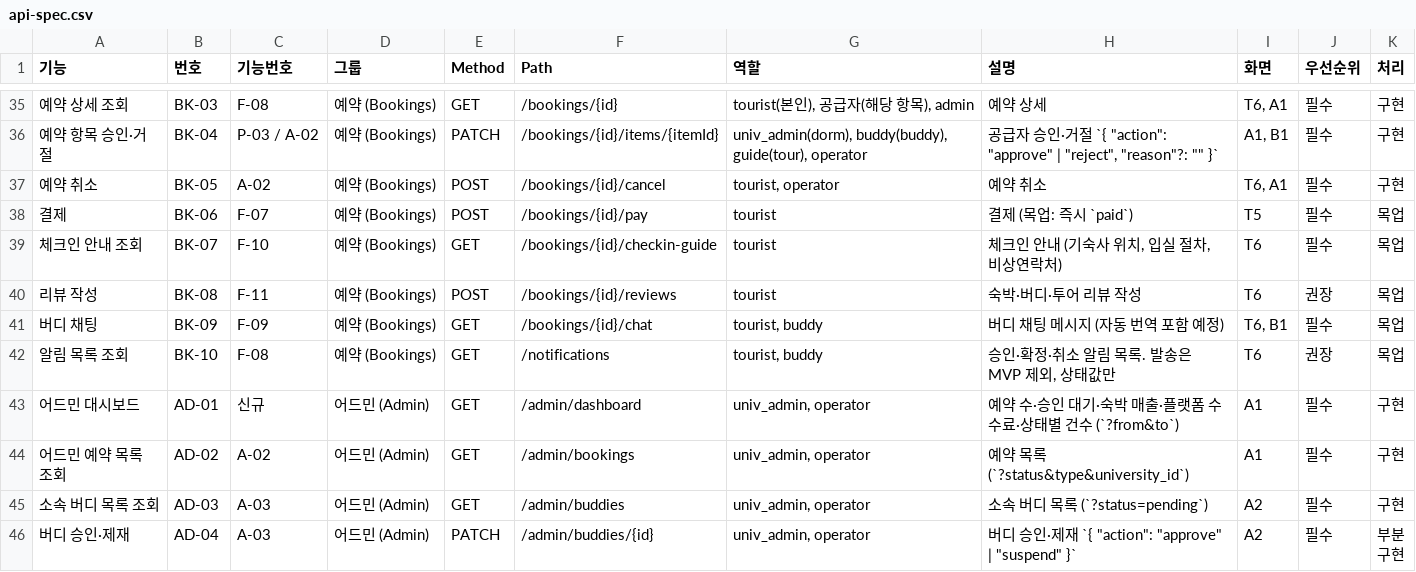
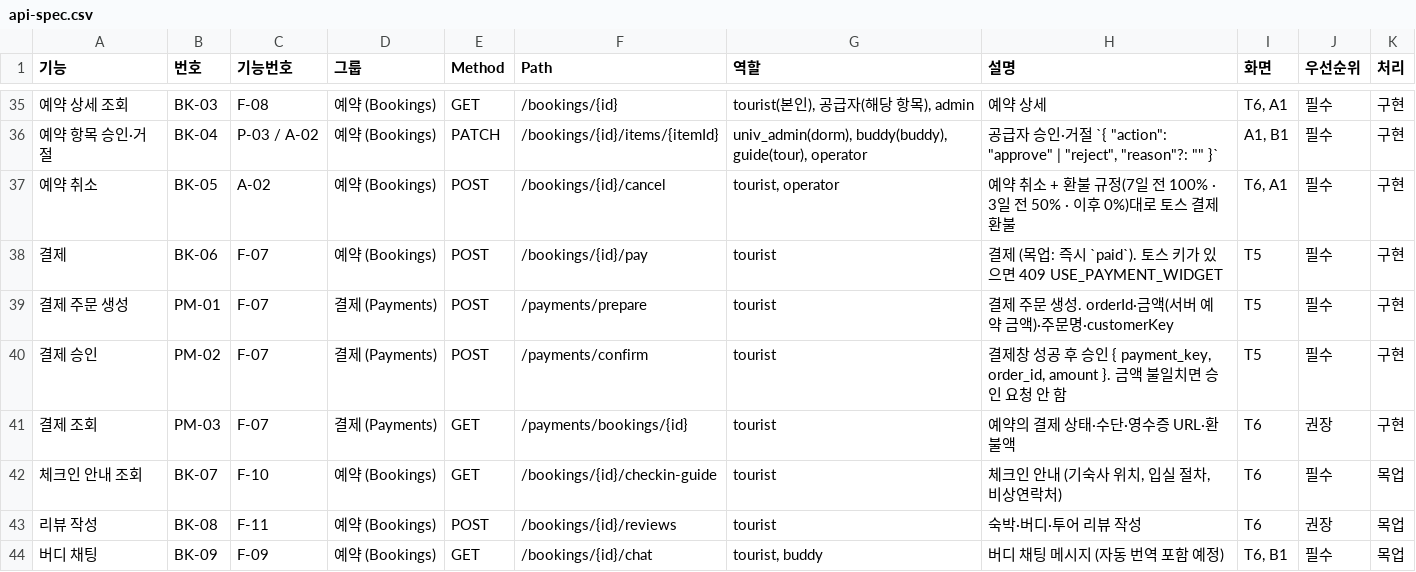
Before and after one commit to LeoOH5/SB_Stay, a CSV file: docs/api-spec.csv, drawn as a sheet; only a part is shown, gaps mark what is left out; the shorter side is filled out with more unchanged rows; the diff names each change by its address in the sheet, - before the commit and + after, or states it on an @@ line.

```diff
--- a/docs/api-spec.csv
+++ b/docs/api-spec.csv
-H37 (설명): 예약 취소
+H37 (설명): 예약 취소 + 환불 규정(7일 전 100% · 3일 전 50% · 이후 0%)대로 토스 결제 환불
-H38 (설명): 결제 (목업: 즉시 `paid`)
+H38 (설명): 결제 (목업: 즉시 `paid`). 토스 키가 있으면 409 USE_PAYMENT_WIDGET
-K38 (처리): 목업
+K38 (처리): 구현
+row 39: 결제 주문 생성 | PM-01 | F-07 | 결제 (Payments) | POST | /payments/prepare | tourist | 결제 주문 생성. orderId·금액(서버 예약 금액)·주문명·customerKey | T5 | 필수 | 구현
+row 40: 결제 승인 | PM-02 | F-07 | 결제 (Payments) | POST | /payments/confirm | tourist | 결제창 성공 후 승인 { payment_key, order_id, amount }. 금액 불일치면 승인 요청 안 함 | T5 | 필수 | 구현
+row 41: 결제 조회 | PM-03 | F-07 | 결제 (Payments) | GET | /payments/bookings/{id} | tourist | 예약의 결제 상태·수단·영수증 URL·환불액 | T6 | 권장 | 구현
```
Also changed, not shown: 26 other files.
